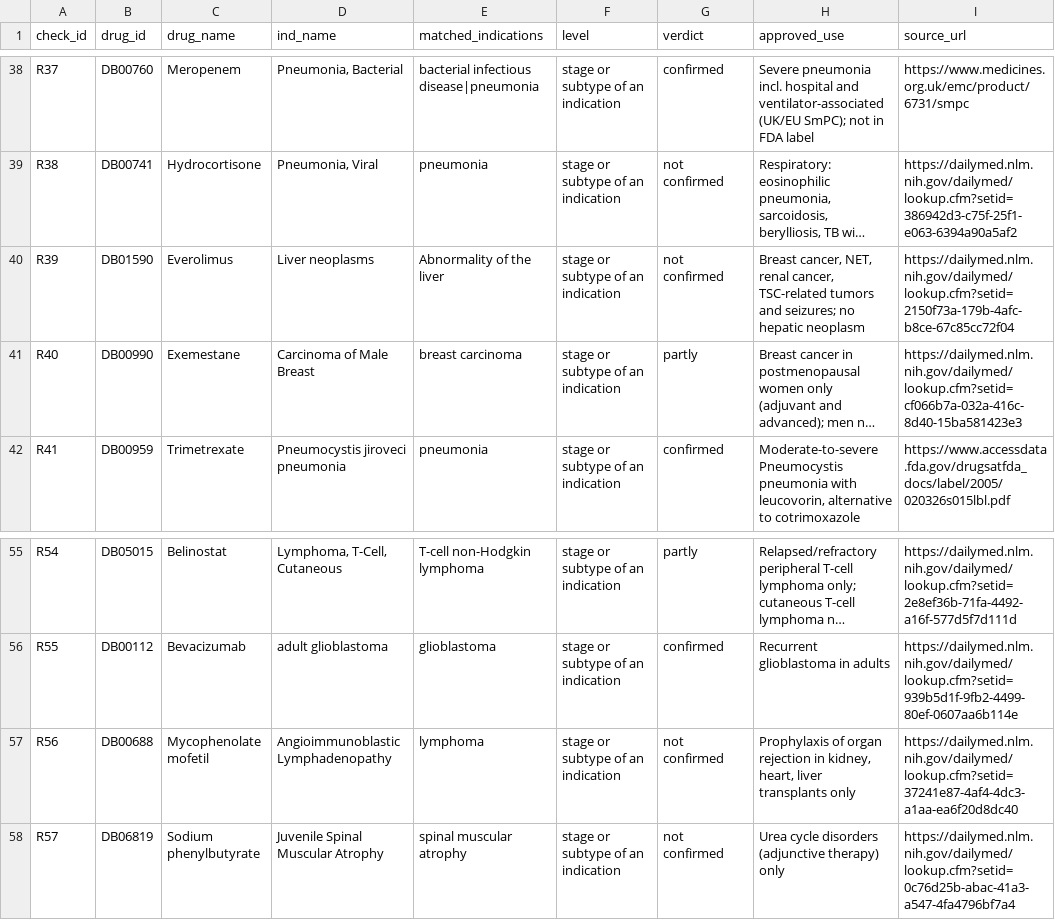
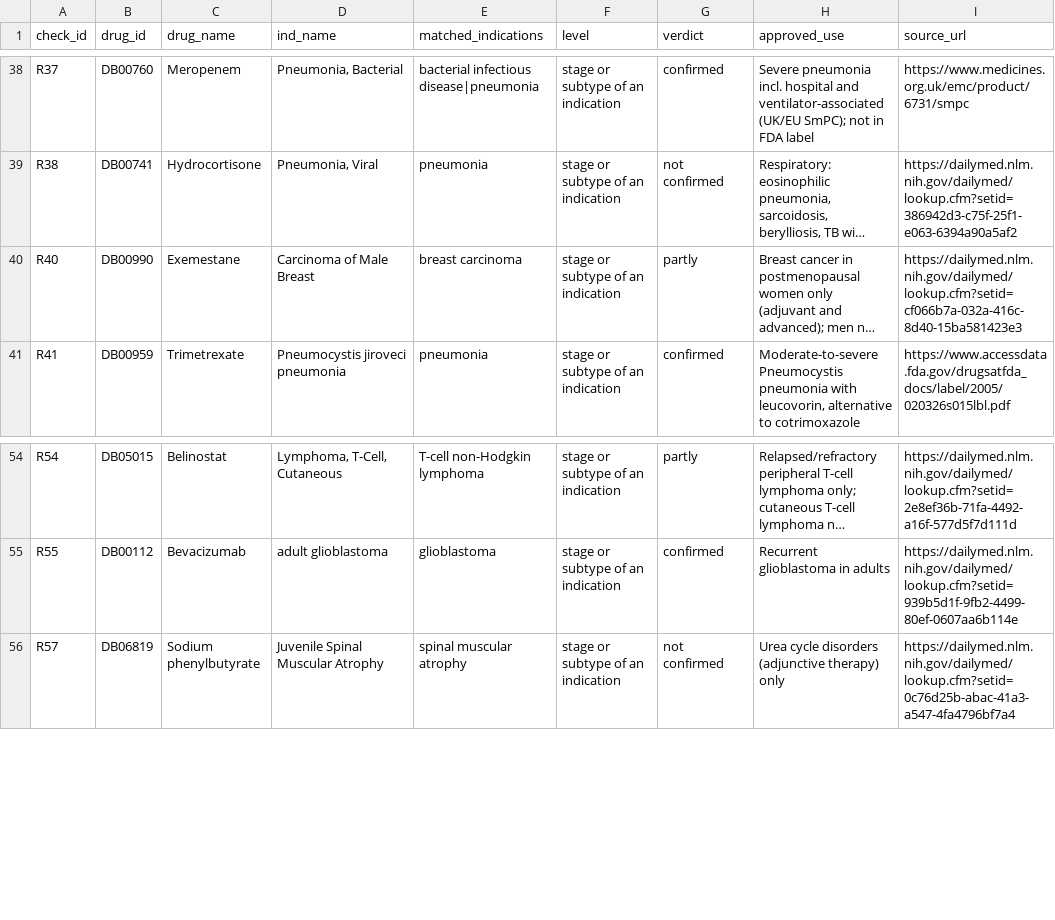
Before and after one commit to anonymous-temp/kg-repurposing-audit, a TSV file: paper_results/repodb/precision_check.tsv, drawn as a sheet; only a part is shown, gaps mark what is left out; long unchanged cells end in …; the diff names each change by its address in the sheet, - before the commit and + after, or states it on an @@ line.

```diff
--- a/paper_results/repodb/precision_check.tsv
+++ b/paper_results/repodb/precision_check.tsv
-row 40: R39 | DB01590 | Everolimus | Liver neoplasms | Abnormality of the liver | stage or subtype of an indication | not confirmed | Breast cancer, NET, renal cancer, TSC-related tumors and seizures; no hepatic neoplasm | https://dailymed.nlm.nih.gov/dailymed/lookup.cfm?setid=2150f73a-179b-4afc-b8ce-67c85cc72f04
-row 57: R56 | DB00688 | Mycophenolate mofetil | Angioimmunoblastic Lymphadenopathy | lymphoma | stage or subtype of an indication | not confirmed | Prophylaxis of organ rejection in kidney, heart, liver transplants only | https://dailymed.nlm.nih.gov/dailymed/lookup.cfm?setid=37241e87-4af4-4dc3-a1aa-ea6f20d8dc40
```
Also changed, not shown: paper_results/repodb/failed_concept_edges.tsv, paper_results/repodb/repodb_pairs.tsv, 11 other files.
